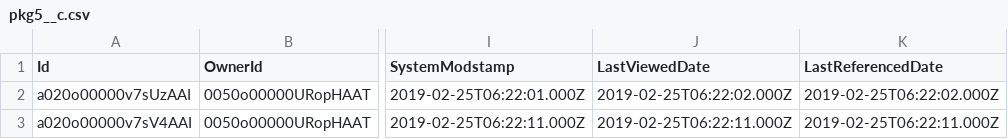
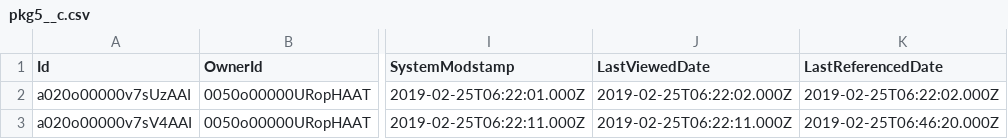
Before and after one commit to kcs4u4/DxTest-25-02-2019-, a CSV file: data/pkg5__c.csv, drawn as a sheet; only a part is shown, gaps mark what is left out; the diff names each change by its address in the sheet, - before the commit and + after, or states it on an @@ line.

Commit message:
Committing module with name-Module_Test to version control

```diff
--- a/data/pkg5__c.csv
+++ b/data/pkg5__c.csv
-K3 (LastReferencedDate): 2019-02-25T06:22:11.000Z
+K3 (LastReferencedDate): 2019-02-25T06:46:20.000Z
```
Also changed, not shown: 3 other files.
